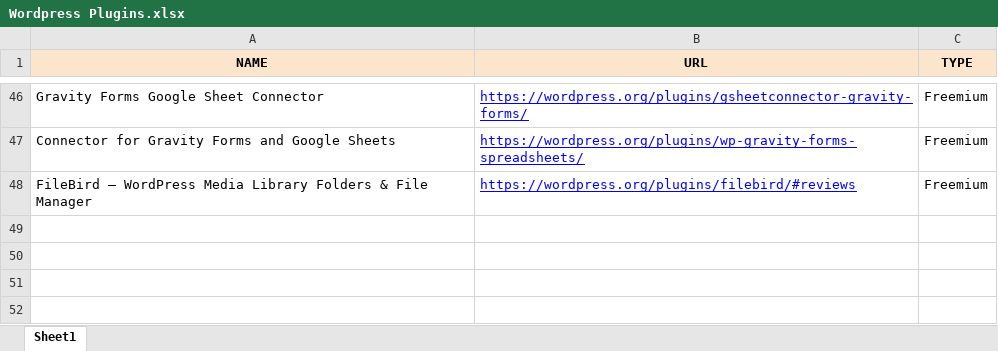
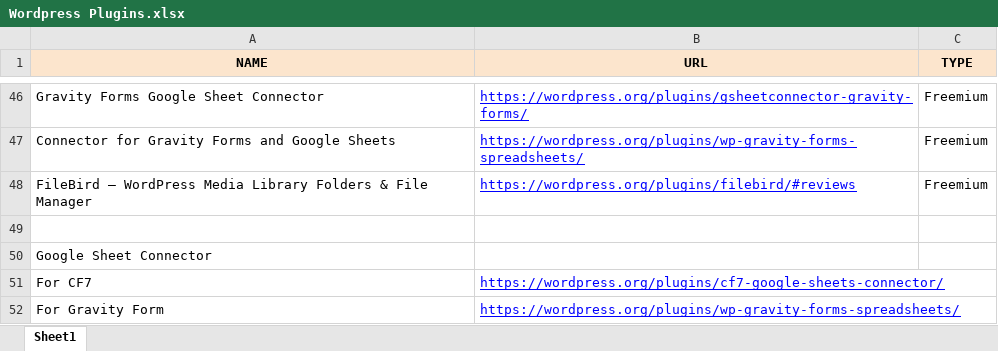
Before and after one commit to iammohitverma/wordpress_snips, an Excel workbook: useful-plugins/Wordpress Plugins.xlsx, sheet Sheet1, drawn as a sheet; only a part is shown, gaps mark what is left out; values as stored, in another font and other column widths than the file's, no borders; charts and pictures not drawn; the diff names each change by its address in the sheet, - before the commit and + after, or states it on an @@ line.

Commit message:
Update Wordpress Plugins.xlsx

```diff
--- a/useful-plugins/Wordpress Plugins.xlsx (sheet Sheet1)
+++ b/useful-plugins/Wordpress Plugins.xlsx (sheet Sheet1)
+row 49: (empty)
+row 50: Google Sheet Connector
+row 51: For CF7 | https://wordpress.org/plugins/cf7-google-sheets-connector/
+row 52: For Gravity Form | https://wordpress.org/plugins/wp-gravity-forms-spreadsheets/
```
